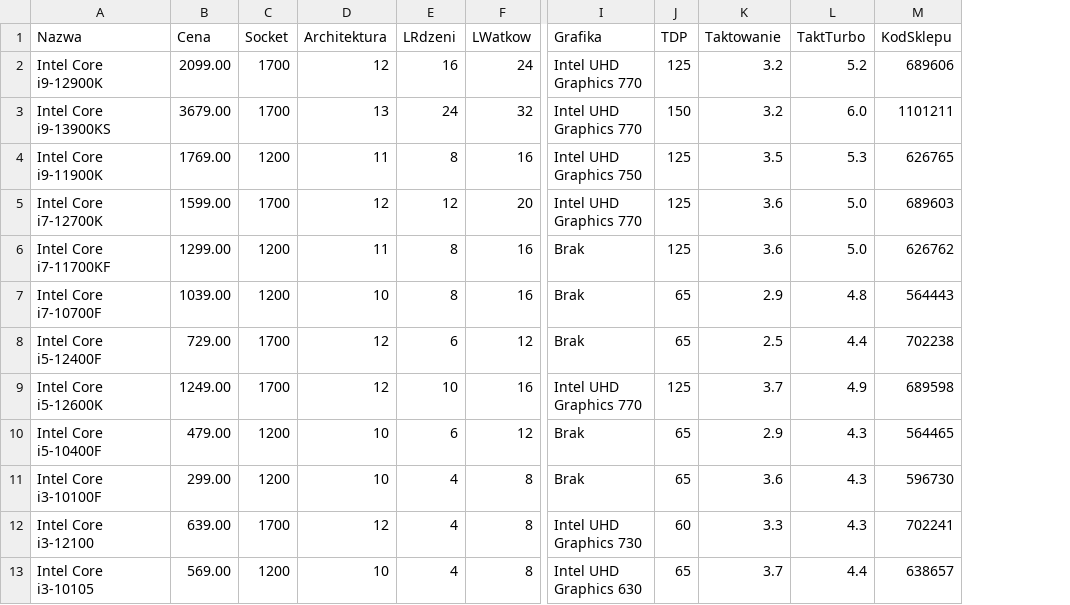
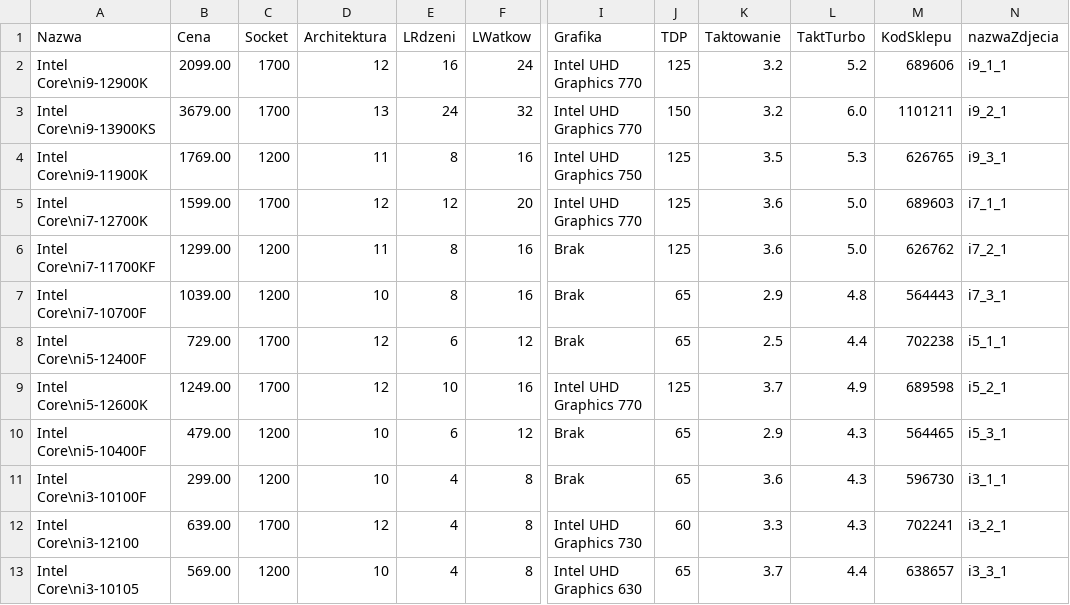
Before and after one commit to Vojteggg/PCParts2, a CSV file: app/src/main/res/raw/data_app.csv, drawn as a sheet; only a part is shown, gaps mark what is left out; the diff names each change by its address in the sheet, - before the commit and + after, or states it on an @@ line.

```diff
--- a/app/src/main/res/raw/data_app.csv
+++ b/app/src/main/res/raw/data_app.csv
+column N (nazwaZdjecia), rows 2-13: i9_1_1 | i9_2_1 | i9_3_1 | i7_1_1 | i7_2_1 | i7_3_1 | i5_1_1 | i5_2_1 | i5_3_1 | i3_1_1 | i3_2_1 | i3_3_1
-A2 (Nazwa): Intel Core i9-12900K
+A2 (Nazwa): Intel Core\ni9-12900K
-A3 (Nazwa): Intel Core i9-13900KS
+A3 (Nazwa): Intel Core\ni9-13900KS
-A4 (Nazwa): Intel Core i9-11900K
+A4 (Nazwa): Intel Core\ni9-11900K
-A5 (Nazwa): Intel Core i7-12700K
+A5 (Nazwa): Intel Core\ni7-12700K
-A6 (Nazwa): Intel Core i7-11700KF
+A6 (Nazwa): Intel Core\ni7-11700KF
-A7 (Nazwa): Intel Core i7-10700F
+A7 (Nazwa): Intel Core\ni7-10700F
-A8 (Nazwa): Intel Core i5-12400F
+A8 (Nazwa): Intel Core\ni5-12400F
-A9 (Nazwa): Intel Core i5-12600K
+A9 (Nazwa): Intel Core\ni5-12600K
-A10 (Nazwa): Intel Core i5-10400F
+A10 (Nazwa): Intel Core\ni5-10400F
-A11 (Nazwa): Intel Core i3-10100F
+A11 (Nazwa): Intel Core\ni3-10100F
-A12 (Nazwa): Intel Core i3-12100
+A12 (Nazwa): Intel Core\ni3-12100
-A13 (Nazwa): Intel Core i3-10105
+A13 (Nazwa): Intel Core\ni3-10105
```
Also changed, not shown: 27 other files.
